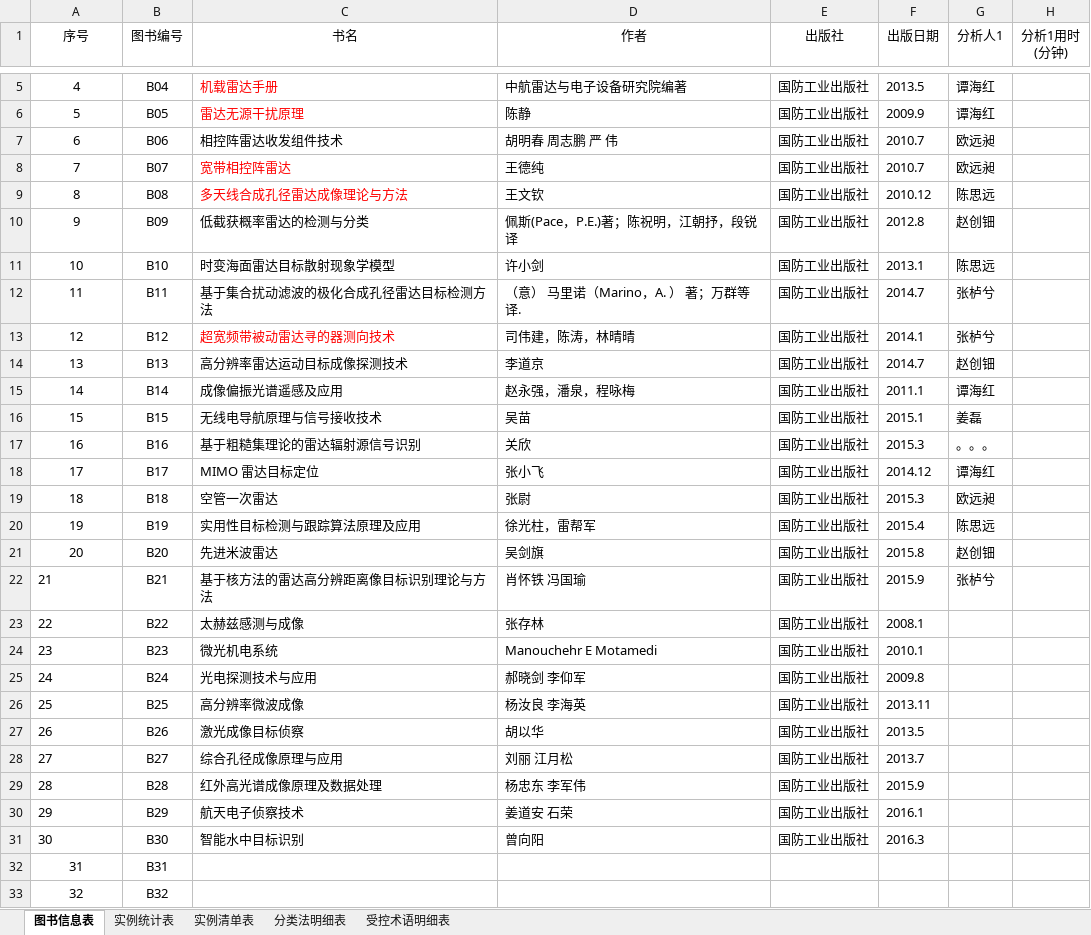
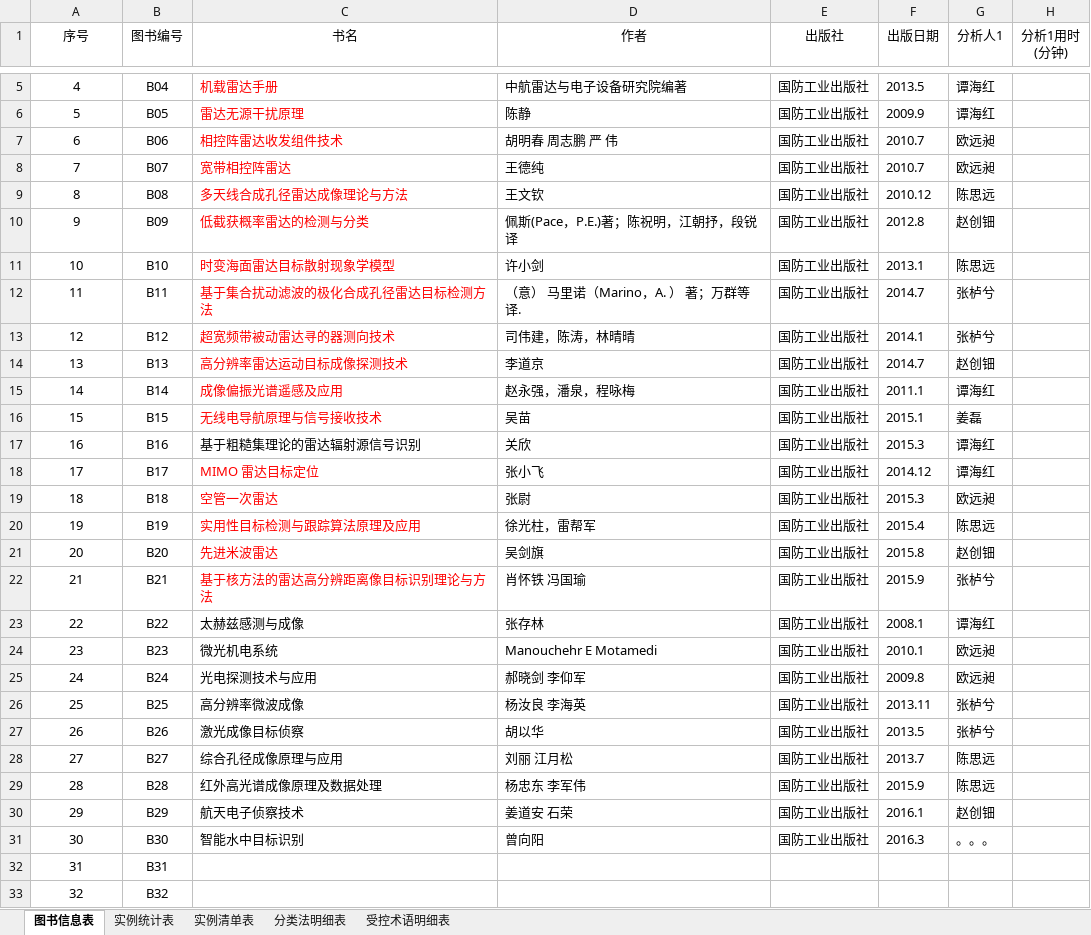
Before and after one commit to JohnKobe/radar, an Excel workbook: label/雷达图书分析总表（A）-汇总.xlsx, sheet 图书信息表, drawn as a sheet; only a part is shown, gaps mark what is left out; values as stored, in another font and other column widths than the file's, no borders; the diff names each change by its address in the sheet, - before the commit and + after, or states it on an @@ line.

```diff
--- a/label/雷达图书分析总表（A）-汇总.xlsx (sheet 图书信息表)
+++ b/label/雷达图书分析总表（A）-汇总.xlsx (sheet 图书信息表)
-C7 text colour: black
+C7 text colour: #FF0000
-C10:C12 text colour: black
+C10:C12 text colour: #FF0000
-C14:C16 text colour: black
+C14:C16 text colour: #FF0000
-G17 (分析人1): 。。。
+G17 (分析人1): 谭海红
-C18:C22 text colour: black
+C18:C22 text colour: #FF0000
-A22:A31 alignment: left
+A22:A31 alignment: center
-G23 (分析人1): (empty)
+G23 (分析人1): 谭海红
-G24:G25 (分析人1): (empty)
+G24:G25 (分析人1): 欧远昶
-G26:G27 (分析人1): (empty)
+G26:G27 (分析人1): 张栌兮
-G28:G29 (分析人1): (empty)
+G28:G29 (分析人1): 陈思远
-G30 (分析人1): (empty)
+G30 (分析人1): 赵创钿
-G31 (分析人1): (empty)
+G31 (分析人1): 。。。
```
Also changed, not shown: sheet 实例清单表, sheet 分类法明细表, sheet 实例统计表, formulas that keep their value.
